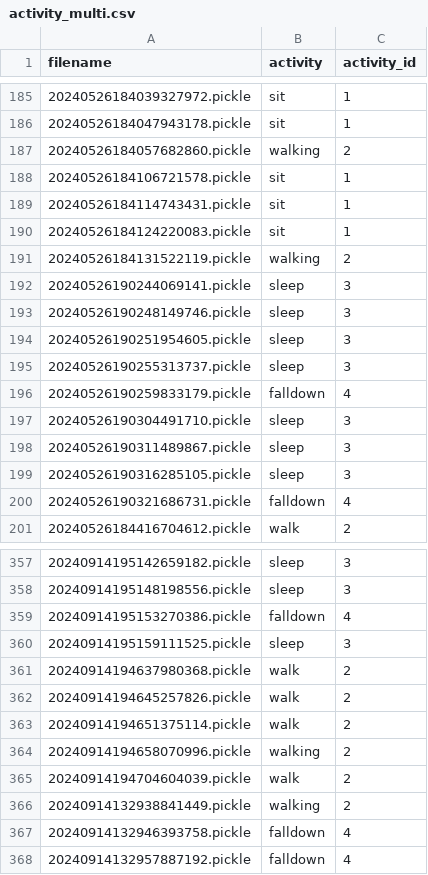
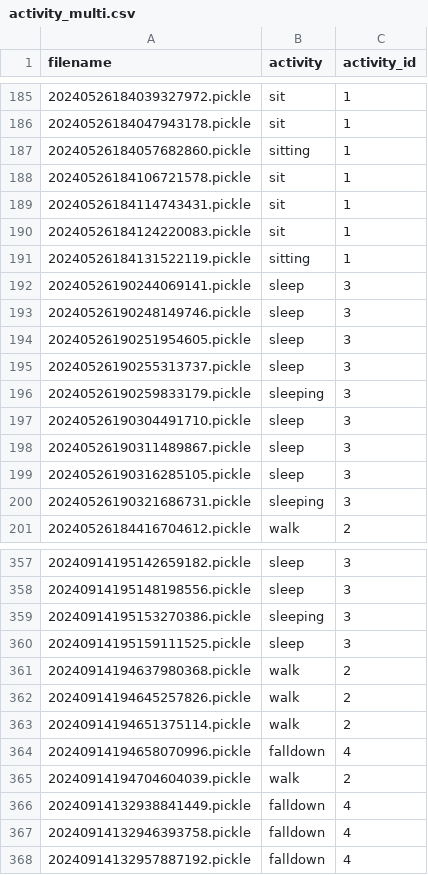
Before and after one commit to GodOfjiz/COMP3516-gp, a CSV file: activity_multi.csv, drawn as a sheet; only a part is shown, gaps mark what is left out; the diff covers the shown part only.

```diff
--- a/activity_multi.csv
+++ b/activity_multi.csv
@@ -186,3 +186,3 @@ filename,activity,activity_id
 20240526184047943178.pickle,sit,1
-20240526184057682860.pickle,walking,2
+20240526184057682860.pickle,sitting,1
 20240526184106721578.pickle,sit,1
@@ -190,3 +190,3 @@ filename,activity,activity_id
 20240526184124220083.pickle,sit,1
-20240526184131522119.pickle,walking,2
+20240526184131522119.pickle,sitting,1
 20240526190244069141.pickle,sleep,3
@@ -195,3 +195,3 @@ filename,activity,activity_id
 20240526190255313737.pickle,sleep,3
-20240526190259833179.pickle,falldown,4
+20240526190259833179.pickle,sleeping,3
 20240526190304491710.pickle,sleep,3
@@ -199,3 +199,3 @@ filename,activity,activity_id
 20240526190316285105.pickle,sleep,3
-20240526190321686731.pickle,falldown,4
+20240526190321686731.pickle,sleeping,3
 20240526184416704612.pickle,walk,2
@@ -358,3 +358,3 @@ filename,activity,activity_id
 20240914195148198556.pickle,sleep,3
-20240914195153270386.pickle,falldown,4
+20240914195153270386.pickle,sleeping,3
 20240914195159111525.pickle,sleep,3
@@ -363,5 +363,5 @@ filename,activity,activity_id
 20240914194651375114.pickle,walk,2
-20240914194658070996.pickle,walking,2
+20240914194658070996.pickle,falldown,4
 20240914194704604039.pickle,walk,2
-20240914132938841449.pickle,walking,2
+20240914132938841449.pickle,falldown,4
 20240914132946393758.pickle,falldown,4
```
Also changed, not shown: 72 edited cells elsewhere in this file, activity_imu.csv, activity_wifi.csv, 2 other files.
